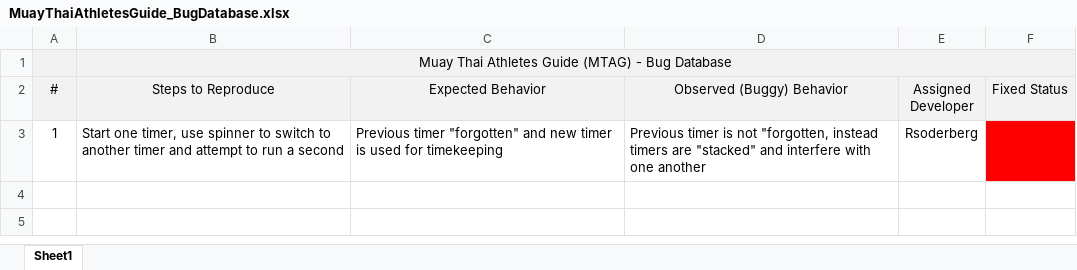
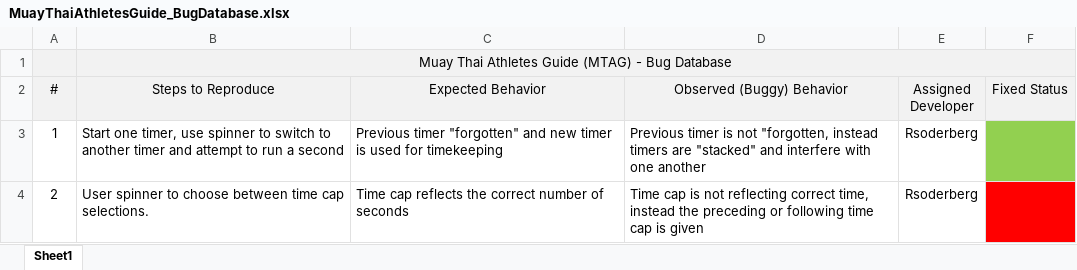
Before and after one commit to dr-aryone/Project_MTAG_RachelSoderberg, an Excel workbook: MuayThaiAthletesGuide/MuayThaiAthletesGuide_BugDatabase.xlsx, sheet Sheet1, drawn as a sheet; values as stored, in another font and other column widths than the file's, no borders; the diff names each change by its address in the sheet, - before the commit and + after, or states it on an @@ line.

Commit message:
Timer Update
Resolved Timer Spinner bug
Added new spinner for user Timecap selection
Updated Debugging log

```diff
--- a/MuayThaiAthletesGuide/MuayThaiAthletesGuide_BugDatabase.xlsx (sheet Sheet1)
+++ b/MuayThaiAthletesGuide/MuayThaiAthletesGuide_BugDatabase.xlsx (sheet Sheet1)
-F3 fill: #FF0000
+F3 fill: #92D050
+row 4: 2 | User spinner to choose between time cap selections. | Time cap reflects the correct number of seconds | Time cap is not reflecting correct time, instead the preceding or following time cap is given | Rsoderberg
```
Also changed, not shown: 42 other files.
